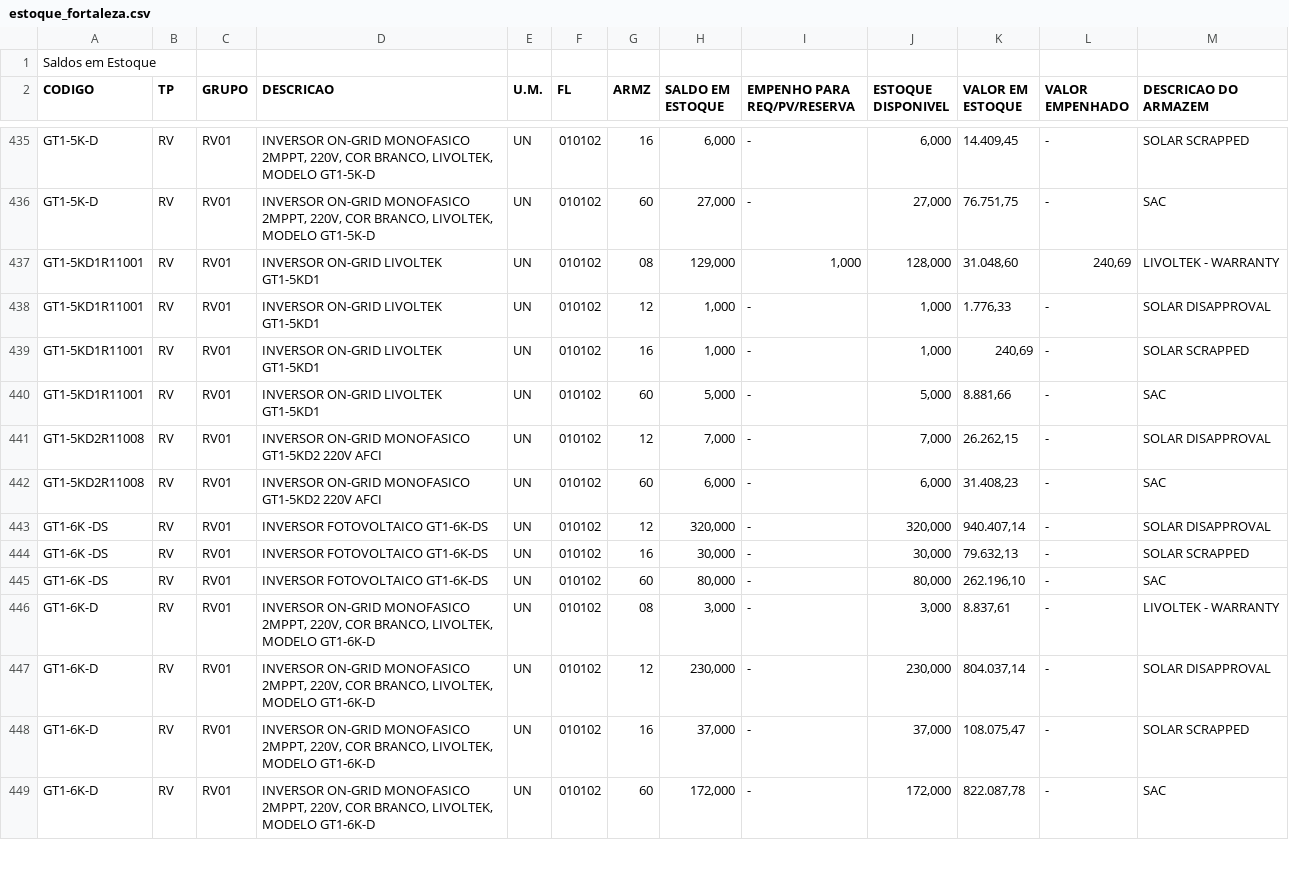
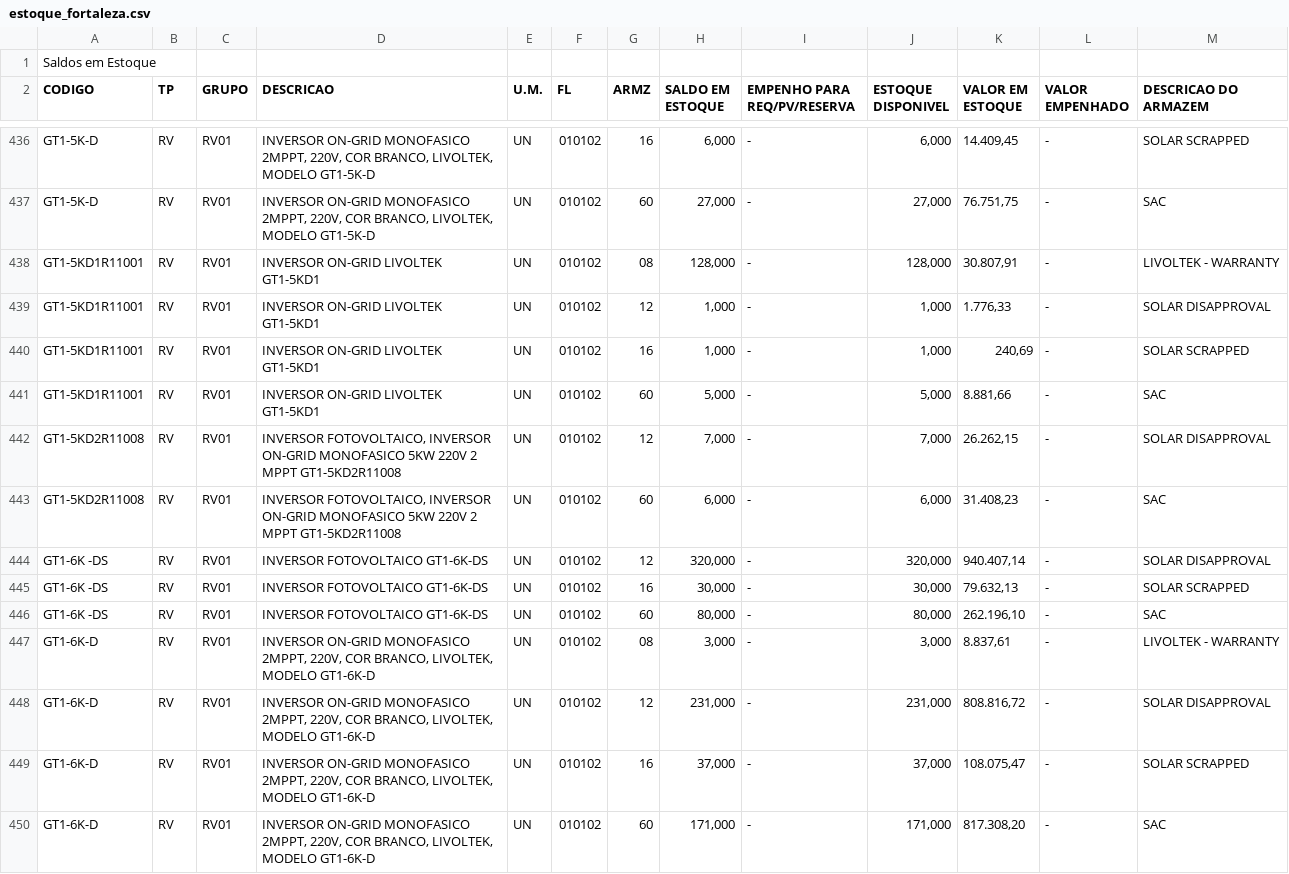
Before and after one commit to smlivoltek/livoltek, a CSV file: data/estoque_fortaleza.csv, drawn as a sheet; only a part is shown, gaps mark what is left out; the diff covers the shown part only.

Commit message:
Add files via upload

```diff
--- a/data/estoque_fortaleza.csv
+++ b/data/estoque_fortaleza.csv
@@ -436,3 +437,3 @@ GT1-5K-D;RV;RV01;INVERSOR ON-GRID MONOFASICO 2MPPT, 220V, COR BRANCO, LIVOLTEK,
 GT1-5K-D;RV;RV01;INVERSOR ON-GRID MONOFASICO 2MPPT, 220V, COR BRANCO, LIVOLTEK, MODELO GT1-5K-D;UN;010102;60; 27,000 ; -   ; 27,000 ; 76.751,75 ; -   ;SAC
-GT1-5KD1R11001;RV;RV01;INVERSOR ON-GRID LIVOLTEK GT1-5KD1;UN;010102;08; 129,000 ; 1,000 ; 128,000 ; 31.048,60 ; 240,69 ;LIVOLTEK - WARRANTY
+GT1-5KD1R11001;RV;RV01;INVERSOR ON-GRID LIVOLTEK GT1-5KD1;UN;010102;08; 128,000 ; -   ; 128,000 ; 30.807,91 ; -   ;LIVOLTEK - WARRANTY
 GT1-5KD1R11001;RV;RV01;INVERSOR ON-GRID LIVOLTEK GT1-5KD1;UN;010102;12; 1,000 ; -   ; 1,000 ; 1.776,33 ; -   ;SOLAR DISAPPROVAL
@@ -440,4 +441,4 @@ GT1-5KD1R11001;RV;RV01;INVERSOR ON-GRID LIVOLTEK GT1-5KD1;UN;010102;16; 1,000 ;
 GT1-5KD1R11001;RV;RV01;INVERSOR ON-GRID LIVOLTEK GT1-5KD1;UN;010102;60; 5,000 ; -   ; 5,000 ; 8.881,66 ; -   ;SAC
-GT1-5KD2R11008;RV;RV01;INVERSOR ON-GRID MONOFASICO GT1-5KD2 220V AFCI;UN;010102;12; 7,000 ; -   ; 7,000 ; 26.262,15 ; -   ;SOLAR DISAPPROVAL
-GT1-5KD2R11008;RV;RV01;INVERSOR ON-GRID MONOFASICO GT1-5KD2 220V AFCI;UN;010102;60; 6,000 ; -   ; 6,000 ; 31.408,23 ; -   ;SAC
+GT1-5KD2R11008;RV;RV01;INVERSOR FOTOVOLTAICO, INVERSOR ON-GRID MONOFASICO 5KW 220V 2 MPPT GT1-5KD2R11008;UN;010102;12; 7,000 ; -   ; 7,000 ; 26.262,15 ; -   ;SOLAR DISAPPROVAL
+GT1-5KD2R11008;RV;RV01;INVERSOR FOTOVOLTAICO, INVERSOR ON-GRID MONOFASICO 5KW 220V 2 MPPT GT1-5KD2R11008;UN;010102;60; 6,000 ; -   ; 6,000 ; 31.408,23 ; -   ;SAC
 GT1-6K -DS;RV;RV01;INVERSOR FOTOVOLTAICO GT1-6K-DS;UN;010102;12; 320,000 ; -   ; 320,000 ; 940.407,14 ; -   ;SOLAR DISAPPROVAL
@@ -446,4 +447,4 @@ GT1-6K -DS;RV;RV01;INVERSOR FOTOVOLTAICO GT1-6K-DS;UN;010102;60; 80,000 ; -   ;
 GT1-6K-D;RV;RV01;INVERSOR ON-GRID MONOFASICO 2MPPT, 220V, COR BRANCO, LIVOLTEK, MODELO GT1-6K-D;UN;010102;08; 3,000 ; -   ; 3,000 ; 8.837,61 ; -   ;LIVOLTEK - WARRANTY
-GT1-6K-D;RV;RV01;INVERSOR ON-GRID MONOFASICO 2MPPT, 220V, COR BRANCO, LIVOLTEK, MODELO GT1-6K-D;UN;010102;12; 230,000 ; -   ; 230,000 ; 804.037,14 ; -   ;SOLAR DISAPPROVAL
+GT1-6K-D;RV;RV01;INVERSOR ON-GRID MONOFASICO 2MPPT, 220V, COR BRANCO, LIVOLTEK, MODELO GT1-6K-D;UN;010102;12; 231,000 ; -   ; 231,000 ; 808.816,72 ; -   ;SOLAR DISAPPROVAL
 GT1-6K-D;RV;RV01;INVERSOR ON-GRID MONOFASICO 2MPPT, 220V, COR BRANCO, LIVOLTEK, MODELO GT1-6K-D;UN;010102;16; 37,000 ; -   ; 37,000 ; 108.075,47 ; -   ;SOLAR SCRAPPED
-GT1-6K-D;RV;RV01;INVERSOR ON-GRID MONOFASICO 2MPPT, 220V, COR BRANCO, LIVOLTEK, MODELO GT1-6K-D;UN;010102;60; 172,000 ; -   ; 172,000 ; 822.087,78 ; -   ;SAC
+GT1-6K-D;RV;RV01;INVERSOR ON-GRID MONOFASICO 2MPPT, 220V, COR BRANCO, LIVOLTEK, MODELO GT1-6K-D;UN;010102;60; 171,000 ; -   ; 171,000 ; 817.308,20 ; -   ;SAC
```
Also changed, not shown: 1 added row, 1 removed row and 92 edited cells elsewhere in this file.
